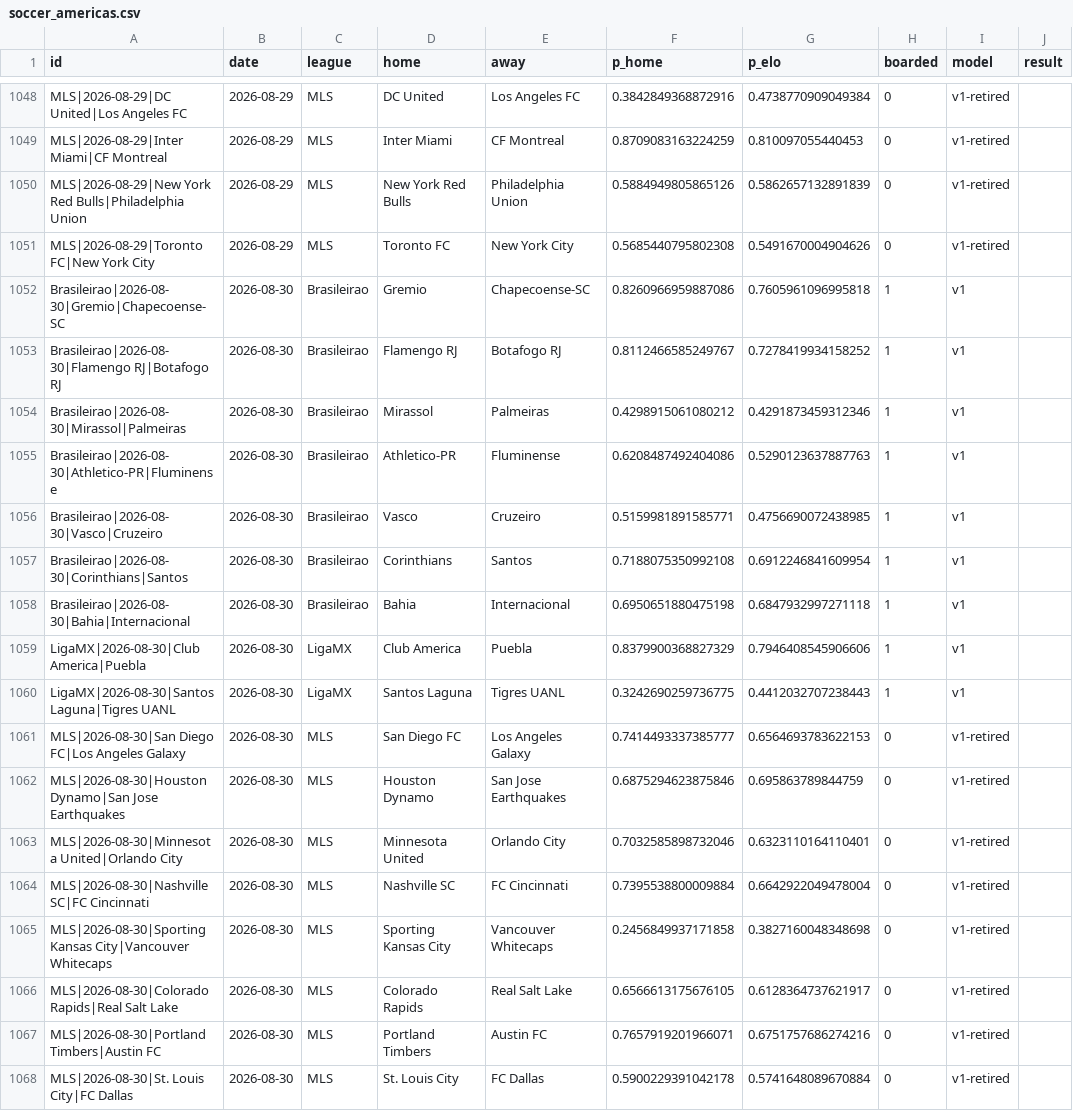
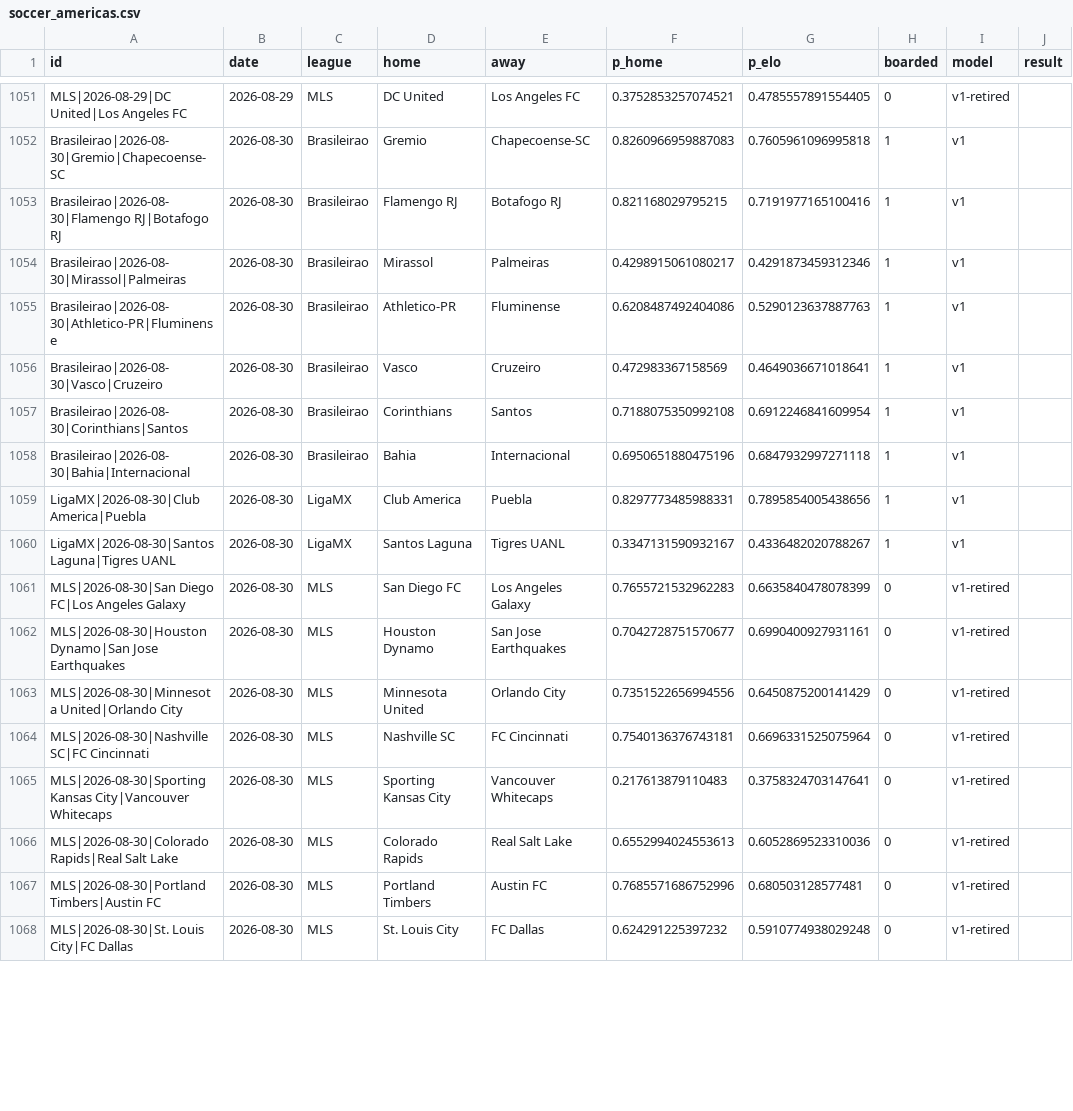
Before and after one commit to azcal/forecasting-lab, a CSV file: data/soccer_americas.csv, drawn as a sheet; only a part is shown, gaps mark what is left out; removed rows and columns are numbered as before the commit, all else as after; the diff covers the shown part only; the diff names each change by its address in the sheet, - before the commit and + after, or states it on an @@ line.

```diff
--- a/data/soccer_americas.csv
+++ b/data/soccer_americas.csv
-F1051 (p_home): 0.3842849368872916
+F1051 (p_home): 0.3752853257074521
-G1051 (p_elo): 0.4738770909049384
+G1051 (p_elo): 0.4785557891554405
-row 1049: MLS|2026-08-29|Inter Miami|CF Montreal | 2026-08-29 | MLS | Inter Miami | CF Montreal | 0.8709083163224259 | 0.810097055440453 | 0 | v1-retired
-row 1050: MLS|2026-08-29|New York Red Bulls|Philadelphia Union | 2026-08-29 | MLS | New York Red Bulls | Philadelphia Union | 0.5884949805865126 | 0.5862657132891839 | 0 | v1-retired
-row 1051: MLS|2026-08-29|Toronto FC|New York City | 2026-08-29 | MLS | Toronto FC | New York City | 0.5685440795802308 | 0.5491670004904626 | 0 | v1-retired
-F1052 (p_home): 0.8260966959887086
+F1052 (p_home): 0.8260966959887083
-F1053 (p_home): 0.8112466585249767
+F1053 (p_home): 0.821168029795215
-G1053 (p_elo): 0.7278419934158252
+G1053 (p_elo): 0.7191977165100416
-F1054 (p_home): 0.4298915061080212
+F1054 (p_home): 0.4298915061080217
-F1056 (p_home): 0.5159981891585771
+F1056 (p_home): 0.472983367158569
-G1056 (p_elo): 0.4756690072438985
+G1056 (p_elo): 0.4649036671018641
-F1058 (p_home): 0.6950651880475198
+F1058 (p_home): 0.6950651880475196
-F1059 (p_home): 0.8379900368827329
+F1059 (p_home): 0.8297773485988331
-G1059 (p_elo): 0.7946408545906606
+G1059 (p_elo): 0.7895854005438656
-F1060 (p_home): 0.3242690259736775
+F1060 (p_home): 0.3347131590932167
-G1060 (p_elo): 0.4412032707238443
+G1060 (p_elo): 0.4336482020788267
-F1061 (p_home): 0.7414493337385777
+F1061 (p_home): 0.7655721532962283
-G1061 (p_elo): 0.6564693783622153
+G1061 (p_elo): 0.6635840478078399
-F1062 (p_home): 0.6875294623875846
+F1062 (p_home): 0.7042728751570677
-G1062 (p_elo): 0.695863789844759
+G1062 (p_elo): 0.6990400927931161
-F1063 (p_home): 0.7032585898732046
+F1063 (p_home): 0.7351522656994556
-G1063 (p_elo): 0.6323110164110401
+G1063 (p_elo): 0.6450875200141429
-F1064 (p_home): 0.7395538800009884
+F1064 (p_home): 0.7540136376743181
-G1064 (p_elo): 0.6642922049478004
+G1064 (p_elo): 0.6696331525075964
-F1065 (p_home): 0.2456849937171858
+F1065 (p_home): 0.217613879110483
-G1065 (p_elo): 0.3827160048348698
+G1065 (p_elo): 0.3758324703147641
-F1066 (p_home): 0.6566613175676105
+F1066 (p_home): 0.6552994024553613
-G1066 (p_elo): 0.6128364737621917
+G1066 (p_elo): 0.6052869523310036
-F1067 (p_home): 0.7657919201966071
+F1067 (p_home): 0.7685571686752996
-G1067 (p_elo): 0.6751757686274216
+G1067 (p_elo): 0.680503128577481
-F1068 (p_home): 0.5900229391042178
+F1068 (p_home): 0.624291225397232
-G1068 (p_elo): 0.5741648089670884
+G1068 (p_elo): 0.5910774938029248
```
Also changed, not shown: 6 added rows, 3 removed rows and 29 edited cells elsewhere in this file, data/soccer.csv, data/wnba.csv, 2 other files.
